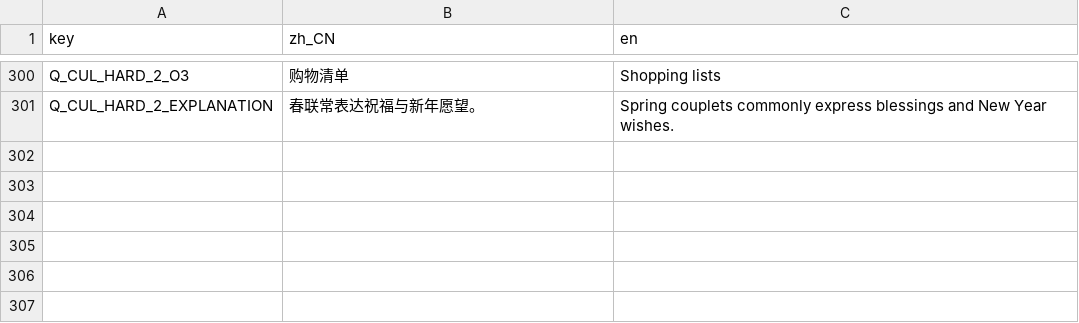
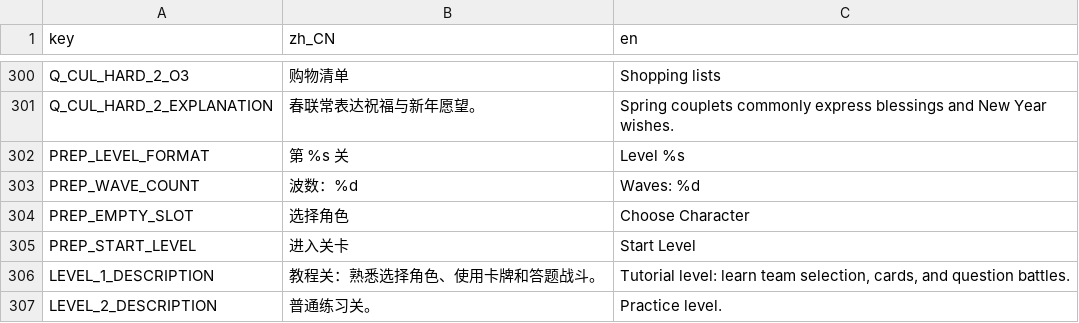
Before and after one commit to Tweet-META/CanCardsFreeBJNo.2, a CSV file: data/localization/translations.csv, drawn as a sheet; only a part is shown, gaps mark what is left out; the diff names each change by its address in the sheet, - before the commit and + after, or states it on an @@ line.

Commit message:
Add pre-battle preparation screen

```diff
--- a/data/localization/translations.csv
+++ b/data/localization/translations.csv
+row 302: PREP_LEVEL_FORMAT | 第 %s 关 | Level %s
+row 303: PREP_WAVE_COUNT | 波数：%d | Waves: %d
+row 304: PREP_EMPTY_SLOT | 选择角色 | Choose Character
+row 305: PREP_START_LEVEL | 进入关卡 | Start Level
+row 306: LEVEL_1_DESCRIPTION | 教程关：熟悉选择角色、使用卡牌和答题战斗。 | Tutorial level: learn team selection, cards, and question battles.
+row 307: LEVEL_2_DESCRIPTION | 普通练习关。 | Practice level.
```
Also changed, not shown: 18 other files.
